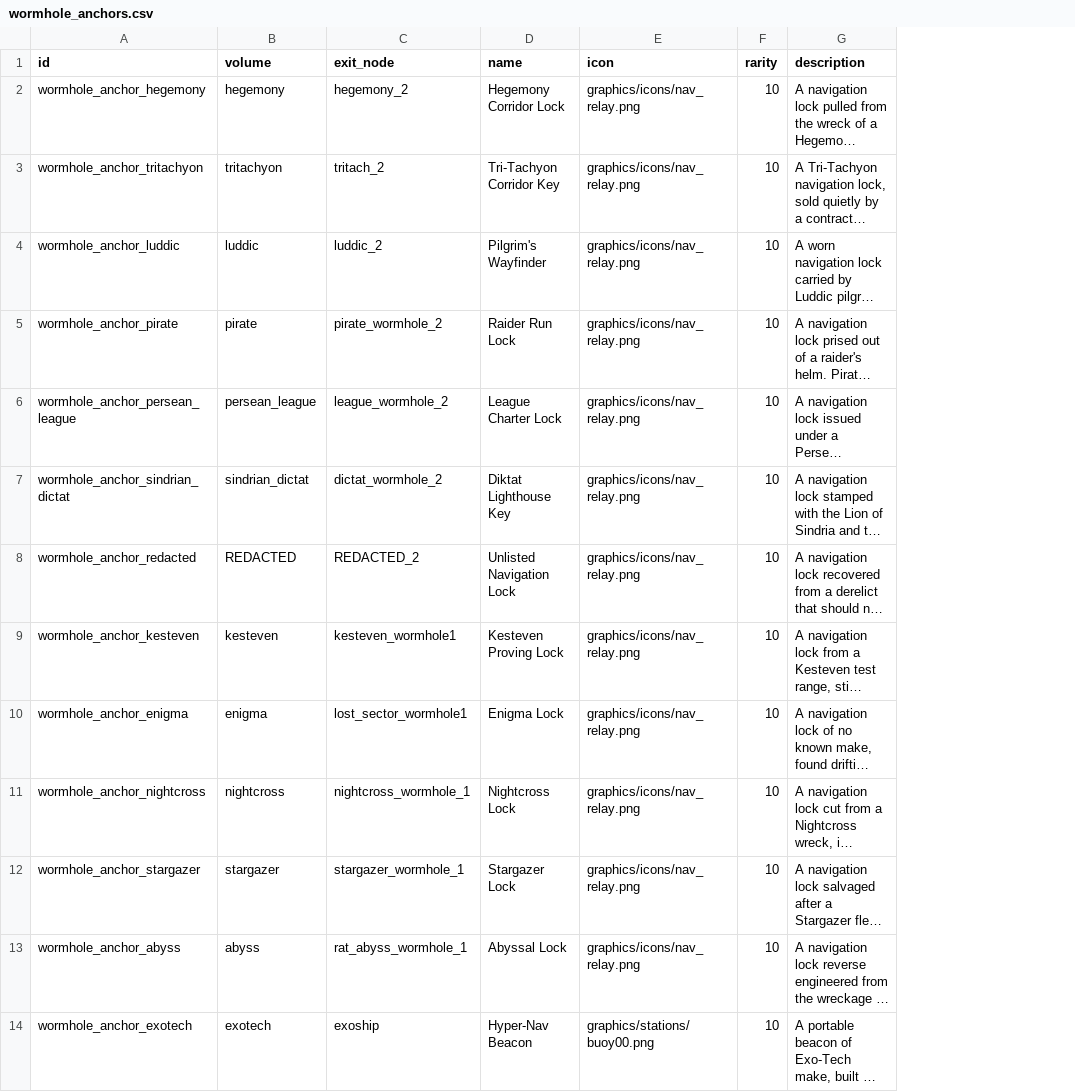
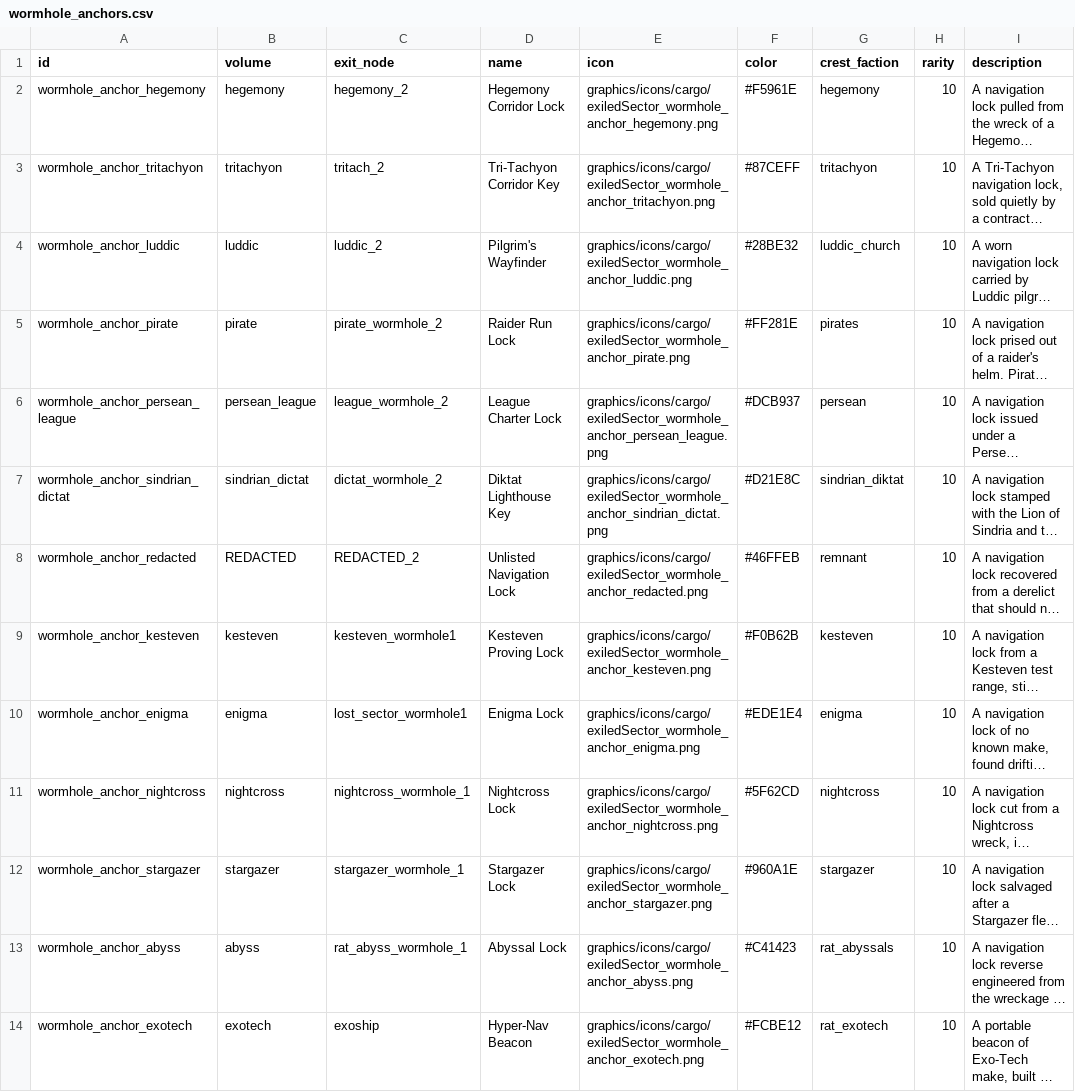
Before and after one commit to ExiledPortals/ExiledSector, a CSV file: data/config/exiledSector/wormhole_anchors.csv, drawn as a sheet; only a part is shown; long unchanged cells end in …; the diff names each change by its address in the sheet, - before the commit and + after, or states it on an @@ line.

```diff
--- a/data/config/exiledSector/wormhole_anchors.csv
+++ b/data/config/exiledSector/wormhole_anchors.csv
+column F (color), rows 2-14: #F5961E | #87CEFF | #28BE32 | #FF281E | #DCB937 | #D21E8C | #46FFEB | #F0B62B | #EDE1E4 | #5F62CD | #960A1E | #C41423 | #FCBE12
+column G (crest_faction), rows 2-14: hegemony | tritachyon | luddic_church | pirates | persean | sindrian_diktat | remnant | kesteven | enigma | nightcross | stargazer | rat_abyssals | rat_exotech
-E2 (icon): graphics/icons/nav_relay.png
+E2 (icon): graphics/icons/cargo/exiledSector_wormhole_anchor_hegemony.png
-E3 (icon): graphics/icons/nav_relay.png
+E3 (icon): graphics/icons/cargo/exiledSector_wormhole_anchor_tritachyon.png
-E4 (icon): graphics/icons/nav_relay.png
+E4 (icon): graphics/icons/cargo/exiledSector_wormhole_anchor_luddic.png
-E5 (icon): graphics/icons/nav_relay.png
+E5 (icon): graphics/icons/cargo/exiledSector_wormhole_anchor_pirate.png
-E6 (icon): graphics/icons/nav_relay.png
+E6 (icon): graphics/icons/cargo/exiledSector_wormhole_anchor_persean_league.png
-E7 (icon): graphics/icons/nav_relay.png
+E7 (icon): graphics/icons/cargo/exiledSector_wormhole_anchor_sindrian_dictat.png
-E8 (icon): graphics/icons/nav_relay.png
+E8 (icon): graphics/icons/cargo/exiledSector_wormhole_anchor_redacted.png
-E9 (icon): graphics/icons/nav_relay.png
+E9 (icon): graphics/icons/cargo/exiledSector_wormhole_anchor_kesteven.png
-E10 (icon): graphics/icons/nav_relay.png
+E10 (icon): graphics/icons/cargo/exiledSector_wormhole_anchor_enigma.png
-E11 (icon): graphics/icons/nav_relay.png
+E11 (icon): graphics/icons/cargo/exiledSector_wormhole_anchor_nightcross.png
-E12 (icon): graphics/icons/nav_relay.png
+E12 (icon): graphics/icons/cargo/exiledSector_wormhole_anchor_stargazer.png
-E13 (icon): graphics/icons/nav_relay.png
+E13 (icon): graphics/icons/cargo/exiledSector_wormhole_anchor_abyss.png
-E14 (icon): graphics/stations/buoy00.png
+E14 (icon): graphics/icons/cargo/exiledSector_wormhole_anchor_exotech.png
```
Also changed, not shown: 31 other files.
